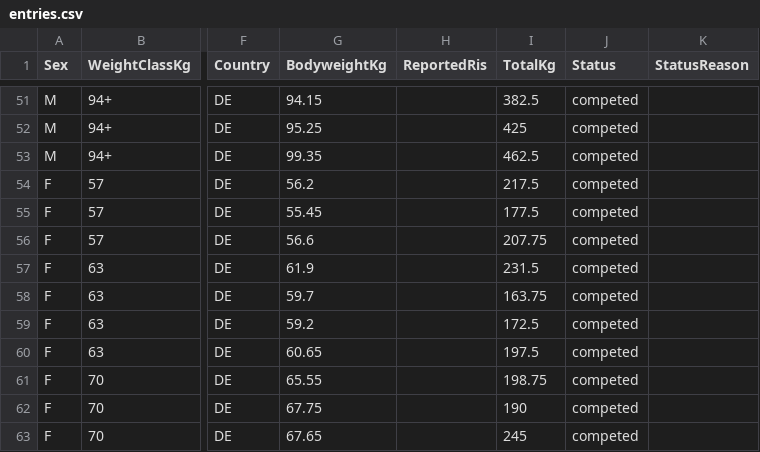
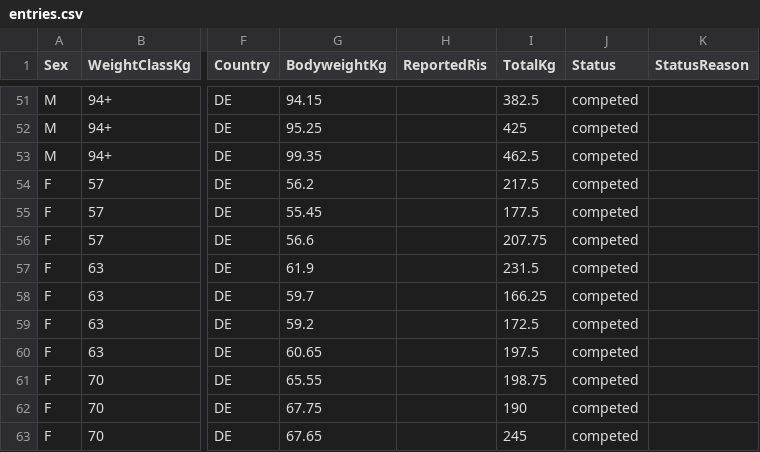
Before and after one commit to openstreetlifting/openstreetlifting, a CSV file: backend/data/competitions/dcsv/2025/dcsv-german-championship-2025/entries.csv, drawn as a sheet; only a part is shown, gaps mark what is left out; the diff names each change by its address in the sheet, - before the commit and + after, or states it on an @@ line.

Commit message:
fix(data): update Julia Schmalter total to 166.25 kg

```diff
--- a/backend/data/competitions/dcsv/2025/dcsv-german-championship-2025/entries.csv
+++ b/backend/data/competitions/dcsv/2025/dcsv-german-championship-2025/entries.csv
-I58 (TotalKg): 163.75
+I58 (TotalKg): 166.25
```
